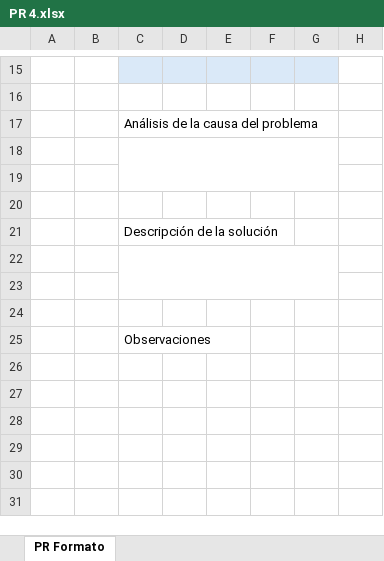
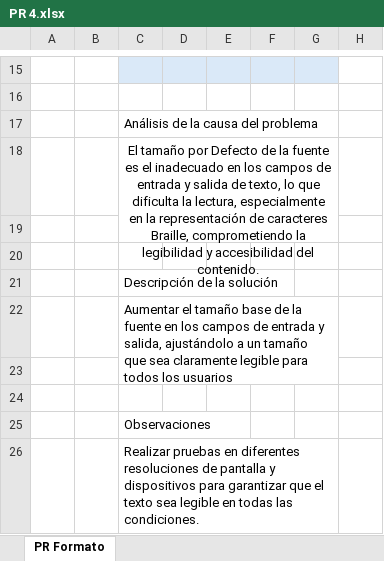
Before and after one commit to JexDev13/TraductorBrailleEspanol, an Excel workbook: documentation/Construccion y Evolucion/2. Reportes de problemas/PR 4.xlsx, sheet PR Formato, drawn as a sheet; only a part is shown, gaps mark what is left out; values as stored, in another font and other column widths than the file's, no borders; the diff names each change by its address in the sheet, - before the commit and + after, or states it on an @@ line.

```diff
--- a/documentation/Construccion y Evolucion/2. Reportes de problemas/PR 4.xlsx (sheet PR Formato)
+++ b/documentation/Construccion y Evolucion/2. Reportes de problemas/PR 4.xlsx (sheet PR Formato)
-C18: (empty)
+C18: El tamaño por Defecto de la fuente es el inadecuado en los campos de entrada y salida de texto, lo que dificulta la lectura, especialmente en la representación de caracteres Braille, comprometiendo la legibilidad y accesibilidad del contenido.
-C22: (empty)
+C22: Aumentar el tamaño base de la fuente en los campos de entrada y salida, ajustándolo a un tamaño que sea claramente legible para todos los usuarios
+row 26:  |  | Realizar pruebas en diferentes resoluciones de pantalla y dispositivos para garantizar que el texto sea legible en todas las condiciones.
```
Also changed, not shown: documentation/Construccion y Evolucion/1. Solicitudes de cambio/CR 1.xlsx, documentation/Construccion y Evolucion/1. Solicitudes de cambio/CR 4.xlsx, 2 other files.
